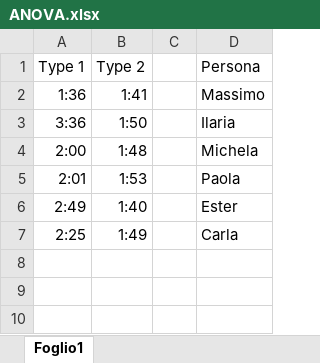
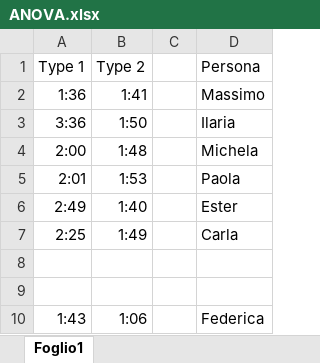
Before and after one commit to ValerioBaldi/HeadCenter, an Excel workbook: Documentation/ANOVA.xlsx, sheet Foglio1, drawn as a sheet; values as stored, in another font and other column widths than the file's, no borders; the diff names each change by its address in the sheet, - before the commit and + after, or states it on an @@ line.

```diff
--- a/Documentation/ANOVA.xlsx (sheet Foglio1)
+++ b/Documentation/ANOVA.xlsx (sheet Foglio1)
+row 8: (empty)
+row 9: (empty)
+row 10: 1:43 | 1:06 |  | Federica
```
Also changed, not shown: 2 other files.
